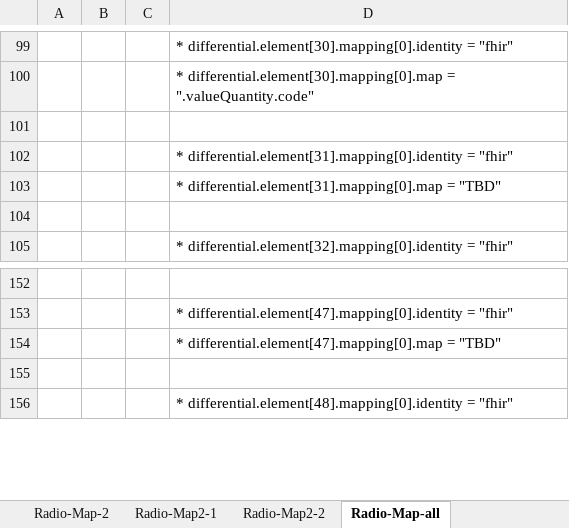
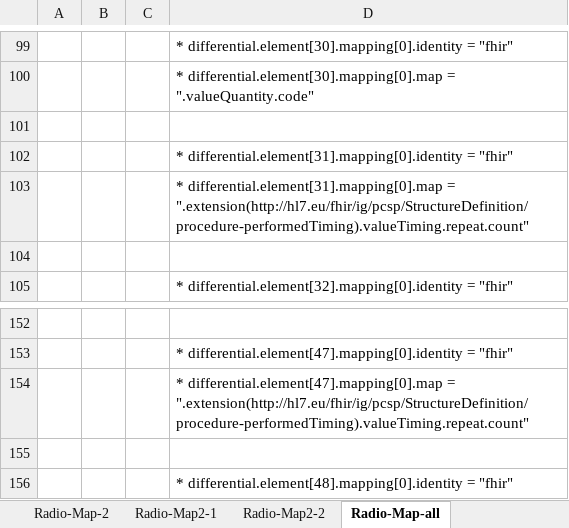
Before and after one commit to hl7-eu/pcsp, an Excel workbook: pcsp-fhir-lm-sushi-part-1.xlsm, sheet Radio-Map-all, drawn as a sheet; only a part is shown, gaps mark what is left out; values as stored, in another font and other column widths than the file's, no borders; the diff names each change by its address in the sheet, - before the commit and + after, or states it on an @@ line.

Commit message:
https://github.com/hl7-eu/pcsp/issues/13

```diff
--- a/pcsp-fhir-lm-sushi-part-1.xlsm (sheet Radio-Map-all)
+++ b/pcsp-fhir-lm-sushi-part-1.xlsm (sheet Radio-Map-all)
-D103: …differential.element[31].mapping[0].map = "TBD"
+D103: …differential.element[31].mapping[0].map = ".extension(http://hl7.eu/fhir/ig/pcsp/StructureDefinition/procedure-performedTiming).valueTiming.repeat.count"
-D154: …differential.element[47].mapping[0].map = "TBD"
+D154: …differential.element[47].mapping[0].map = ".extension(http://hl7.eu/fhir/ig/pcsp/StructureDefinition/procedure-performedTiming).valueTiming.repeat.count"
```
Also changed, not shown: sheet Radio-Map-1, sheet Common, sheet Radio-Map-2, 3 other files.
